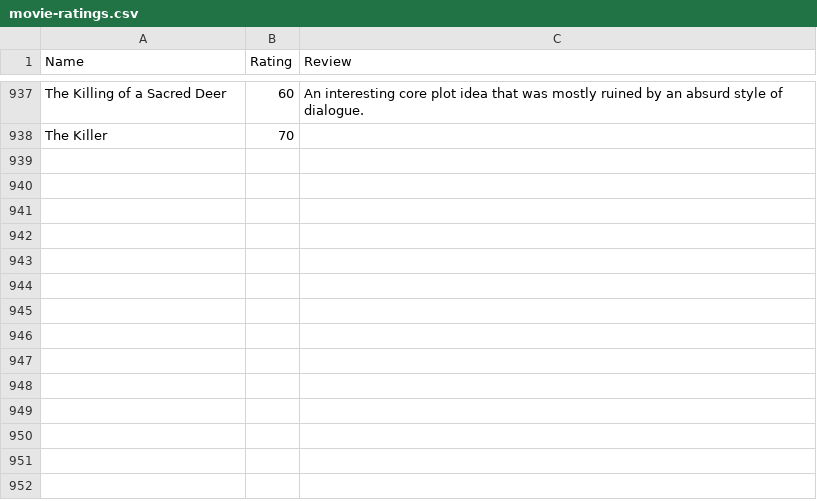
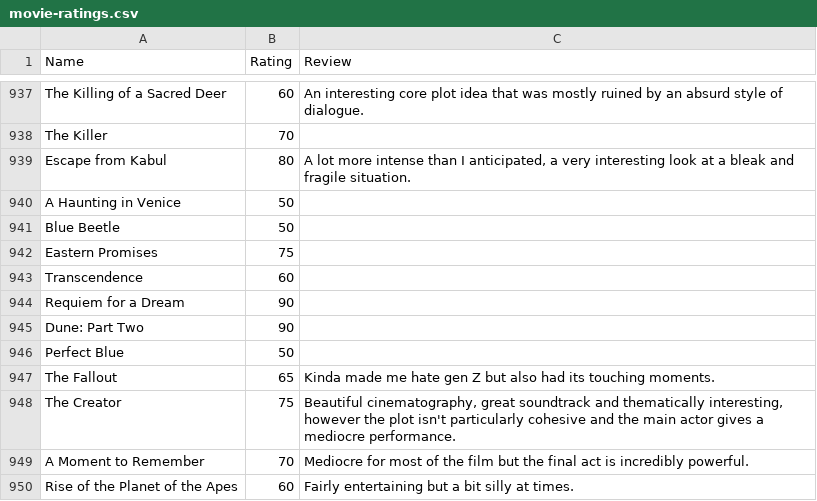
Before and after one commit to CScho96/Film-list, a CSV file: _data/movie-ratings.csv, drawn as a sheet; only a part is shown, gaps mark what is left out; the diff names each change by its address in the sheet, - before the commit and + after, or states it on an @@ line.

Commit message:
Update movie-ratings.csv

```diff
--- a/_data/movie-ratings.csv
+++ b/_data/movie-ratings.csv
+row 939: Escape from Kabul | 80 | A lot more intense than I anticipated, a very interesting look at a bleak and fragile situation.
+row 940: A Haunting in Venice | 50
+row 941: Blue Beetle | 50
+row 942: Eastern Promises | 75
+row 943: Transcendence | 60
+row 944: Requiem for a Dream | 90
+row 945: Dune: Part Two | 90
+row 946: Perfect Blue | 50
+row 947: The Fallout | 65 | Kinda made me hate gen Z but also had its touching moments.
+row 948: The Creator | 75 | Beautiful cinematography, great soundtrack and thematically interesting, however the plot isn't particularly cohesive and the main actor gives a mediocre performance.
+row 949: A Moment to Remember | 70 | Mediocre for most of the film but the final act is incredibly powerful.
+row 950: Rise of the Planet of the Apes | 60 | Fairly entertaining but a bit silly at times.
```
